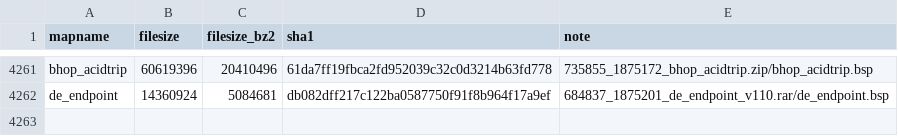
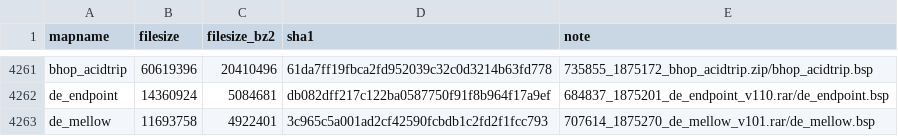
Before and after one commit to srcwr/maps-cstrike, a CSV file: unprocessed/gamebanana-x-automatic.csv, drawn as a sheet; only a part is shown, gaps mark what is left out; the diff names each change by its address in the sheet, - before the commit and + after, or states it on an @@ line.

Commit message:
202611031435 - automatic gamebanana

```diff
--- a/unprocessed/gamebanana-x-automatic.csv
+++ b/unprocessed/gamebanana-x-automatic.csv
+row 4263: de_mellow | 11693758 | 4922401 | 3c965c5a001ad2cf42590fcbdb1c2fd2f1fcc793 | 707614_1875270_de_mellow_v101.rar/de_mellow.bsp
```
Also changed, not shown: canon.csv, downloader-state/gamebanana-modified-times.csv, 2 other files.
